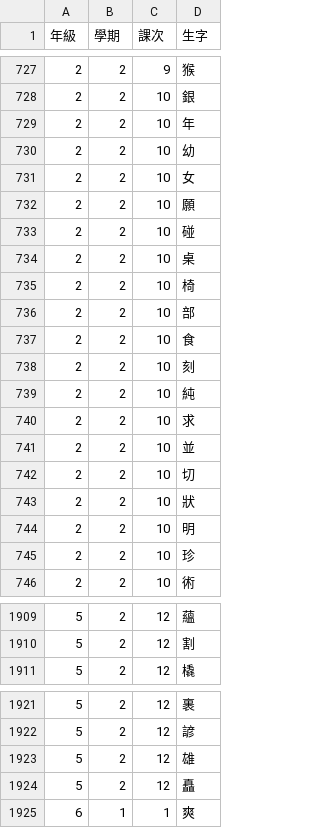
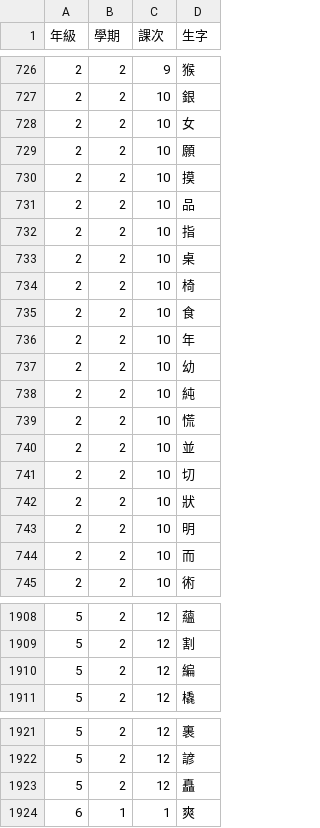
Before and after one commit to aday0123/data, a CSV file: 南一.csv, drawn as a sheet; only a part is shown, gaps mark what is left out; the diff covers the shown part only.

```diff
--- a/南一.csv
+++ b/南一.csv
@@ -728,14 +727,14 @@
 2	2	10	銀
+2	2	10	女
+2	2	10	願
+2	2	10	摸
+2	2	10	品
+2	2	10	指
+2	2	10	桌
+2	2	10	椅
+2	2	10	食
 2	2	10	年
 2	2	10	幼
-2	2	10	女
-2	2	10	願
-2	2	10	碰
-2	2	10	桌
-2	2	10	椅
-2	2	10	部
-2	2	10	食
-2	2	10	刻
 2	2	10	純
-2	2	10	求
+2	2	10	慌
 2	2	10	並
@@ -744,3 +743,3 @@
 2	2	10	明
-2	2	10	珍
+2	2	10	而
 2	2	10	術
@@ -1910,2 +1909,3 @@
 5	2	12	割
+5	2	12	編
 5	2	12	橇
@@ -1922,3 +1922,2 @@
 5	2	12	諺
-5	2	12	雄
 5	2	12	矗
```
Also changed, not shown: 5 added rows and 6 removed rows elsewhere in this file.
